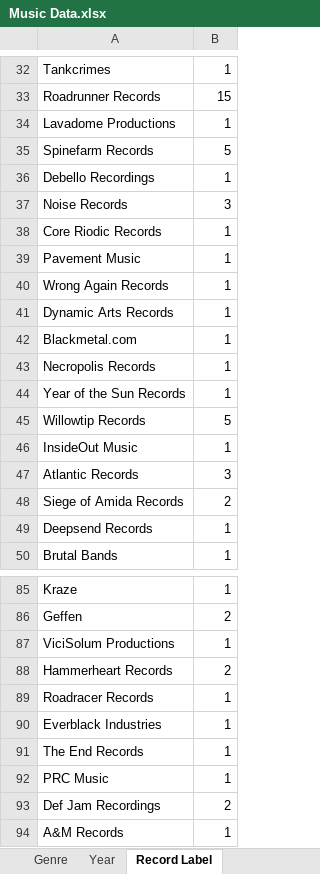
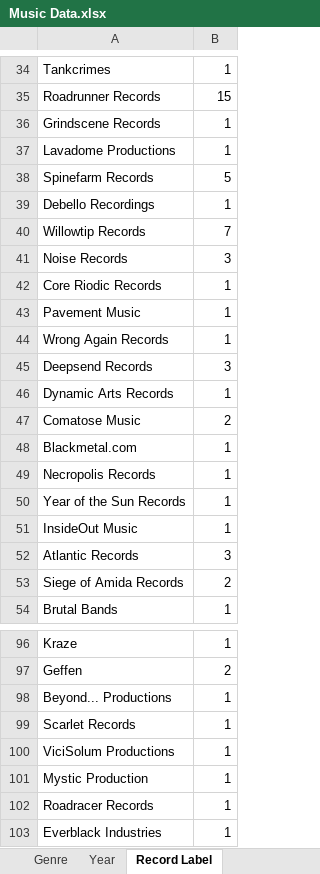
Before and after one commit to rzhou10/Music-Data, an Excel workbook: Music Data.xlsx, sheet Record Label, drawn as a sheet; only a part is shown, gaps mark what is left out; the shorter side is filled out with more unchanged rows; values as stored, in another font and other column widths than the file's, no borders; removed rows and columns are numbered as before the commit, all else as after; the diff covers the shown part only; the diff names each change by its address in the sheet, - before the commit and + after, or states it on an @@ line.

```diff
--- a/Music Data.xlsx (sheet Record Label)
+++ b/Music Data.xlsx (sheet Record Label)
+row 36: Grindscene Records | 1
+row 40: Willowtip Records | 7
+row 45: Deepsend Records | 3
+row 47: Comatose Music | 2
-row 45: Willowtip Records | 5
-row 49: Deepsend Records | 1
+row 98: Beyond... Productions | 1
+row 99: Scarlet Records | 1
-row 88: Hammerheart Records | 2
+row 101: Mystic Production | 1
```
Also changed, not shown: 11 added rows, 1 removed row and 6 edited cells elsewhere in this sheet, sheet Data, sheet Albums from Bands, sheet Year, sheet Genre, sheet Country of Origin, 1 other file.
